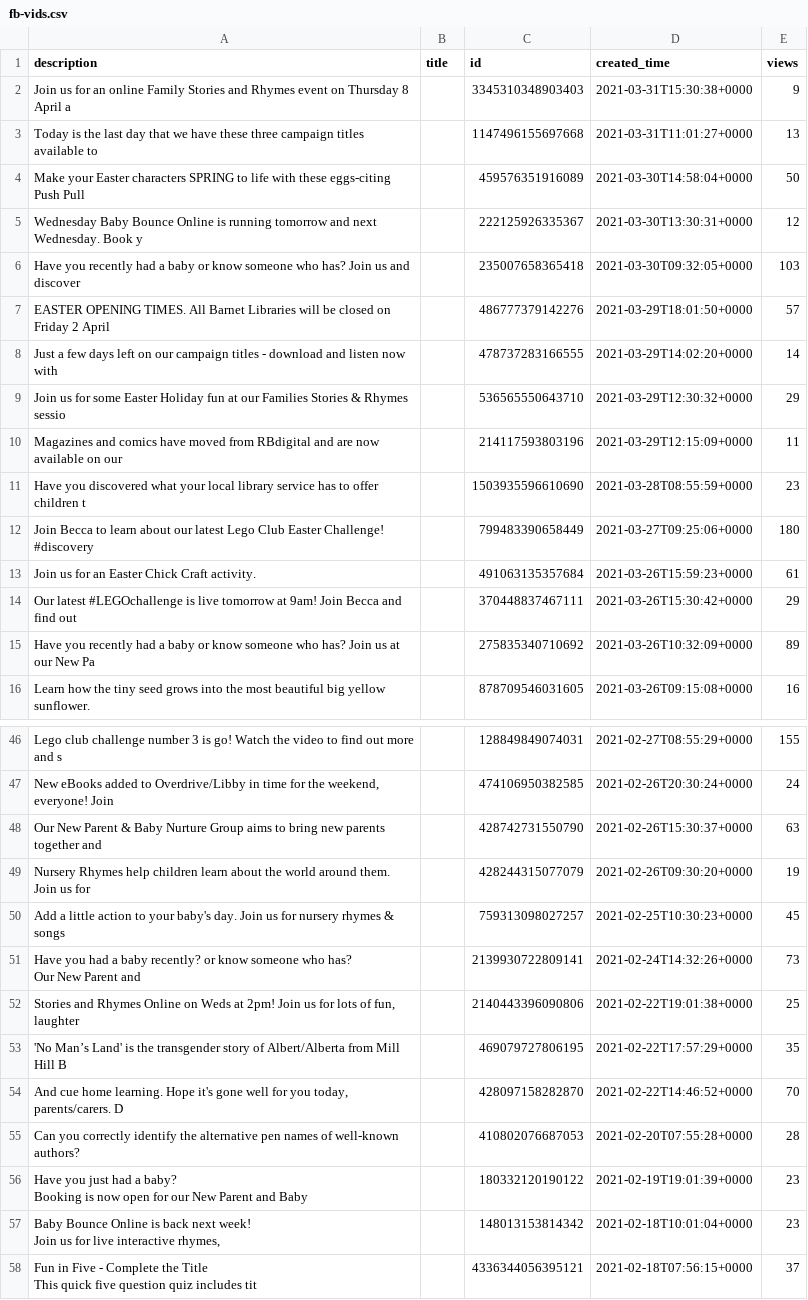
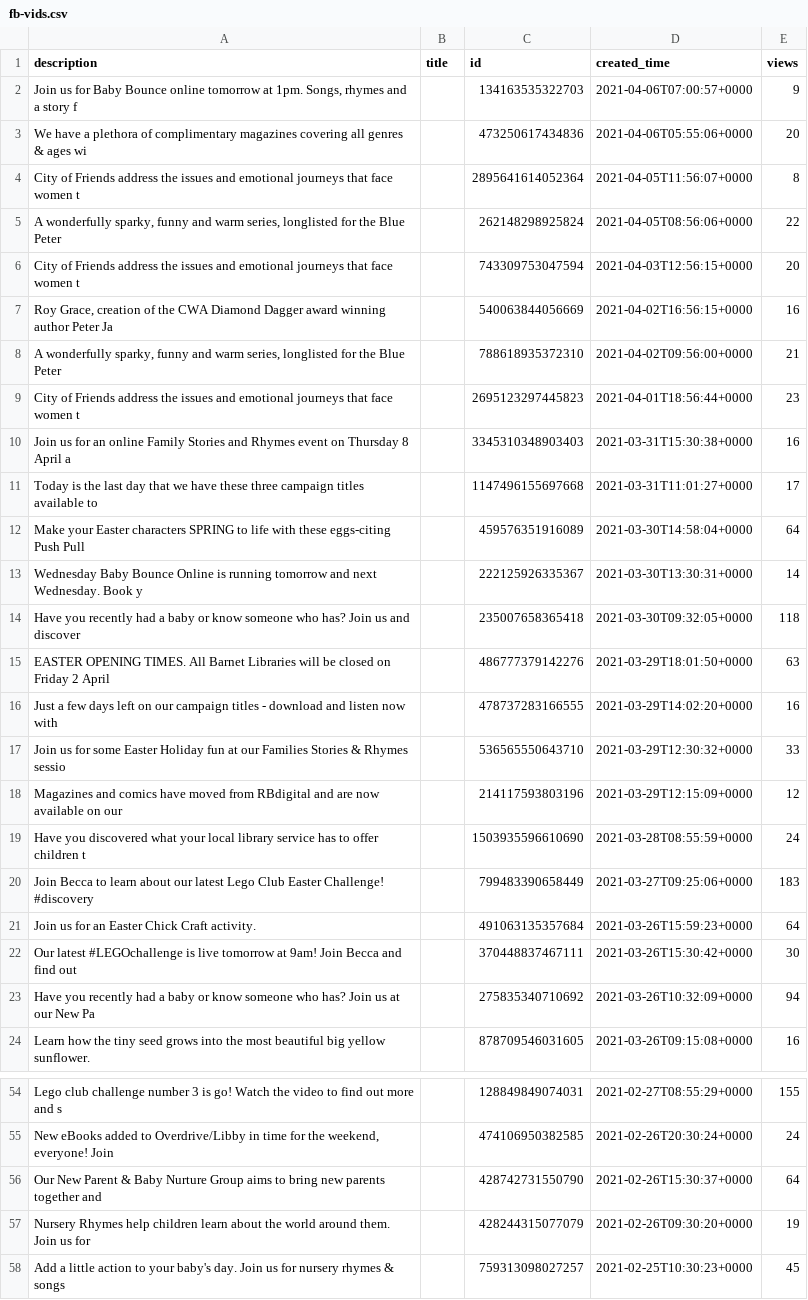
Before and after one commit to 0sumrich/library-dash, a CSV file: src/data/fb-vids.csv, drawn as a sheet; only a part is shown, gaps mark what is left out; the shorter side is filled out with more unchanged rows; the diff covers the shown part only.

```diff
--- a/src/data/fb-vids.csv
+++ b/src/data/fb-vids.csv
@@ -1,16 +1,24 @@
 description,title,id,created_time,views
-Join us for an online Family Stories and Rhymes event on Thursday 8 April a,,3345310348903403,2021-03-31T15:30:38+0000,9
-Today is the last day that we have these three campaign titles available to,,1147496155697668,2021-03-31T11:01:27+0000,13
-Make your Easter characters SPRING to life with these eggs-citing Push Pull,,459576351916089,2021-03-30T14:58:04+0000,50
-Wednesday Baby Bounce Online is running tomorrow and next Wednesday. Book y,,222125926335367,2021-03-30T13:30:31+0000,12
-Have you recently had a baby or know someone who has? Join us and discover ,,235007658365418,2021-03-30T09:32:05+0000,103
-EASTER OPENING TIMES. All Barnet Libraries will be closed on Friday 2 April,,486777379142276,2021-03-29T18:01:50+0000,57
-Just a few days left on our campaign titles - download and listen now with ,,478737283166555,2021-03-29T14:02:20+0000,14
-Join us for some Easter Holiday fun at our Families Stories & Rhymes sessio,,536565550643710,2021-03-29T12:30:32+0000,29
-Magazines and comics have moved from RBdigital and are now available on our,,214117593803196,2021-03-29T12:15:09+0000,11
-Have you discovered what your local library service has to offer children t,,1503935596610690,2021-03-28T08:55:59+0000,23
-Join Becca to learn about our latest Lego Club Easter Challenge! #discovery,,799483390658449,2021-03-27T09:25:06+0000,180
-Join us for an Easter Chick Craft activity.,,491063135357684,2021-03-26T15:59:23+0000,61
-Our latest #LEGOchallenge is live tomorrow at 9am! Join Becca and find out ,,370448837467111,2021-03-26T15:30:42+0000,29
-Have you recently had a baby or know someone who has? Join us at our New Pa,,275835340710692,2021-03-26T10:32:09+0000,89
+"Join us for Baby Bounce online tomorrow at 1pm. Songs, rhymes and a story f",,134163535322703,2021-04-06T07:00:57+0000,9
+We have a plethora of complimentary magazines covering all genres & ages wi,,473250617434836,2021-04-06T05:55:06+0000,20
+City of Friends address the issues and emotional journeys that face women t,,2895641614052364,2021-04-05T11:56:07+0000,8
+"A wonderfully sparky, funny and warm series, longlisted for the Blue Peter ",,262148298925824,2021-04-05T08:56:06+0000,22
+City of Friends address the issues and emotional journeys that face women t,,743309753047594,2021-04-03T12:56:15+0000,20
+"Roy Grace, creation of the CWA Diamond Dagger award winning author Peter Ja",,540063844056669,2021-04-02T16:56:15+0000,16
+"A wonderfully sparky, funny and warm series, longlisted for the Blue Peter ",,788618935372310,2021-04-02T09:56:00+0000,21
+City of Friends address the issues and emotional journeys that face women t,,2695123297445823,2021-04-01T18:56:44+0000,23
+Join us for an online Family Stories and Rhymes event on Thursday 8 April a,,3345310348903403,2021-03-31T15:30:38+0000,16
+Today is the last day that we have these three campaign titles available to,,1147496155697668,2021-03-31T11:01:27+0000,17
+Make your Easter characters SPRING to life with these eggs-citing Push Pull,,459576351916089,2021-03-30T14:58:04+0000,64
+Wednesday Baby Bounce Online is running tomorrow and next Wednesday. Book y,,222125926335367,2021-03-30T13:30:31+0000,14
+Have you recently had a baby or know someone who has? Join us and discover ,,235007658365418,2021-03-30T09:32:05+0000,118
+EASTER OPENING TIMES. All Barnet Libraries will be closed on Friday 2 April,,486777379142276,2021-03-29T18:01:50+0000,63
+Just a few days left on our campaign titles - download and listen now with ,,478737283166555,2021-03-29T14:02:20+0000,16
+Join us for some Easter Holiday fun at our Families Stories & Rhymes sessio,,536565550643710,2021-03-29T12:30:32+0000,33
+Magazines and comics have moved from RBdigital and are now available on our,,214117593803196,2021-03-29T12:15:09+0000,12
+Have you discovered what your local library service has to offer children t,,1503935596610690,2021-03-28T08:55:59+0000,24
+Join Becca to learn about our latest Lego Club Easter Challenge! #discovery,,799483390658449,2021-03-27T09:25:06+0000,183
+Join us for an Easter Chick Craft activity.,,491063135357684,2021-03-26T15:59:23+0000,64
+Our latest #LEGOchallenge is live tomorrow at 9am! Join Becca and find out ,,370448837467111,2021-03-26T15:30:42+0000,30
+Have you recently had a baby or know someone who has? Join us at our New Pa,,275835340710692,2021-03-26T10:32:09+0000,94
 Learn how the tiny seed grows into the most beautiful big yellow sunflower.,,878709546031605,2021-03-26T09:15:08+0000,16
@@ -50,3 +58,3 @@ Lego club challenge number 3 is go! Watch the video to find out more  and s,,128
 "New eBooks added to Overdrive/Libby in time for the weekend, everyone! Join",,474106950382585,2021-02-26T20:30:24+0000,24
-Our New Parent & Baby Nurture Group aims to bring new parents together and ,,428742731550790,2021-02-26T15:30:37+0000,63
+Our New Parent & Baby Nurture Group aims to bring new parents together and ,,428742731550790,2021-02-26T15:30:37+0000,64
 Nursery Rhymes help children learn about the world around them. Join us for,,428244315077079,2021-02-26T09:30:20+0000,19
```
Also changed, not shown: 5 edited cells elsewhere in this file, src/data/borrowers.csv, src/data/issues_renewals.csv, 10 other files.
